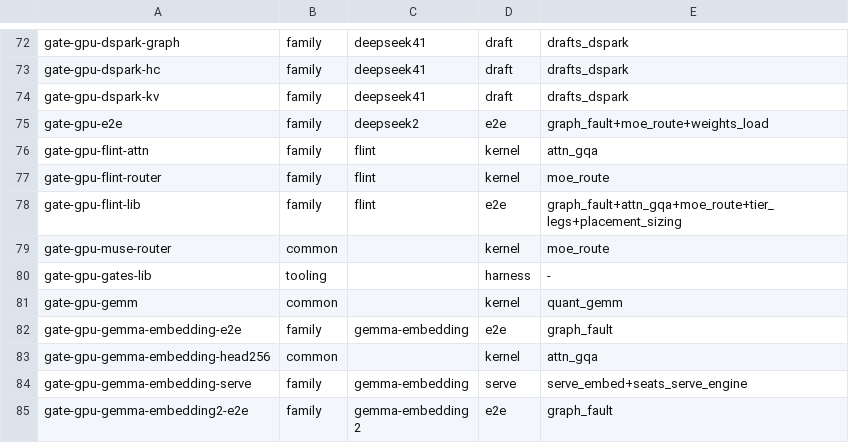
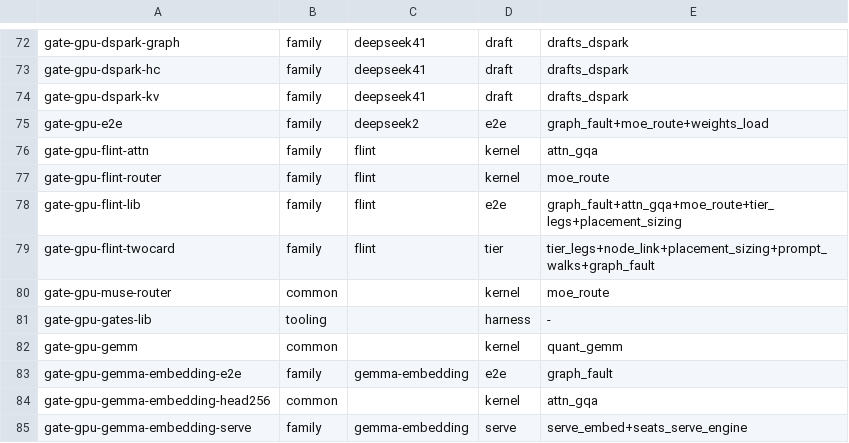
Before and after one commit to Burntgogi/bloomery, a TSV file: tools/gate-class.tsv, drawn as a sheet; only a part is shown, gaps mark what is left out; the shorter side is filled out with more unchanged rows.

```diff
--- a/tools/gate-class.tsv
+++ b/tools/gate-class.tsv
@@ -78,2 +78,3 @@ gate-gpu-flint-router	family	flint	kernel	moe_route
 gate-gpu-flint-lib	family	flint	e2e	graph_fault+attn_gqa+moe_route+tier_legs+placement_sizing
+gate-gpu-flint-twocard	family	flint	tier	tier_legs+node_link+placement_sizing+prompt_walks+graph_fault
 gate-gpu-muse-router	common		kernel	moe_route
```
Also changed, not shown: tools/gate-paths.tsv, 17 other files.
